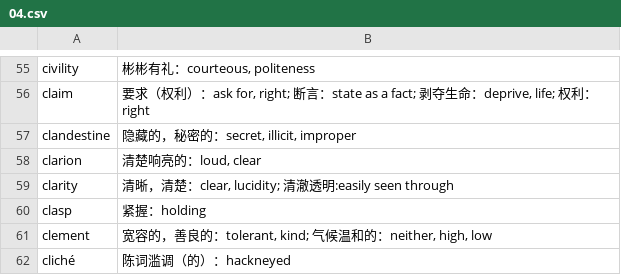
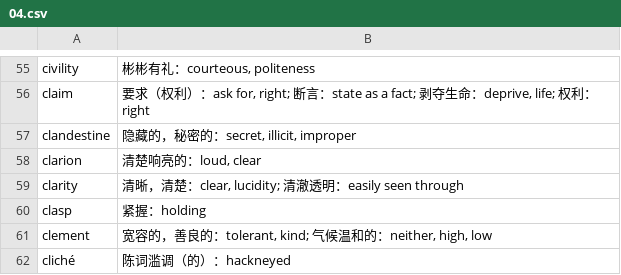
Before and after one commit to fossilet/yaoniming3k, a CSV file: 04.csv, drawn as a sheet; only a part is shown, gaps mark what is left out.

```diff
--- a/04.csv
+++ b/04.csv
@@ -58,3 +58,3 @@ clandestine	隐藏的，秘密的：secret, illicit, improper
 clarion	清楚响亮的：loud, clear
-clarity	清晰，清楚：clear, lucidity; 清澈透明:easily seen through
+clarity	清晰，清楚：clear, lucidity; 清澈透明：easily seen through
 clasp	紧握：holding
```
Also changed, not shown: 01.csv, 08.csv, 2 other files.
